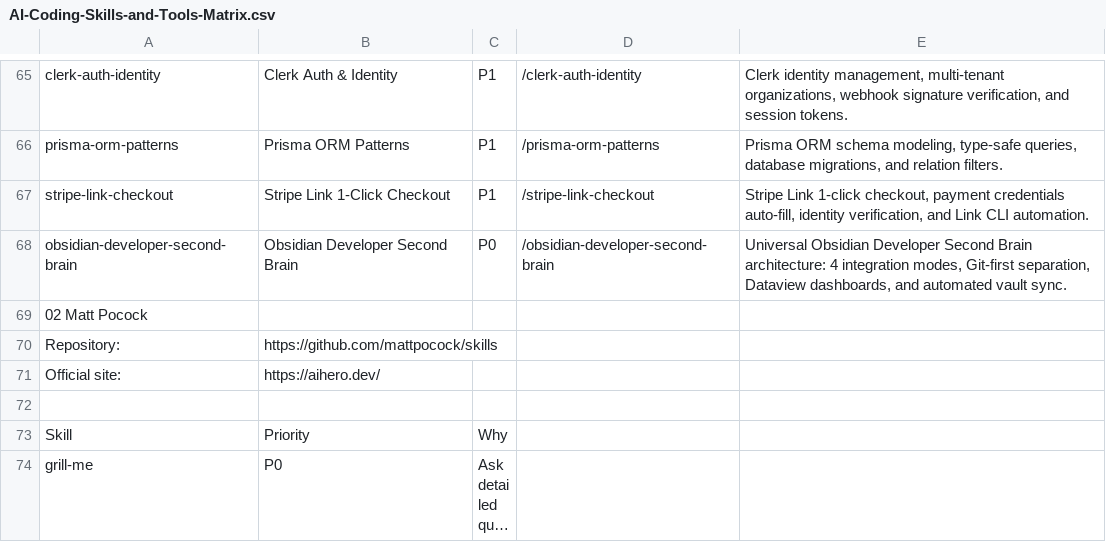
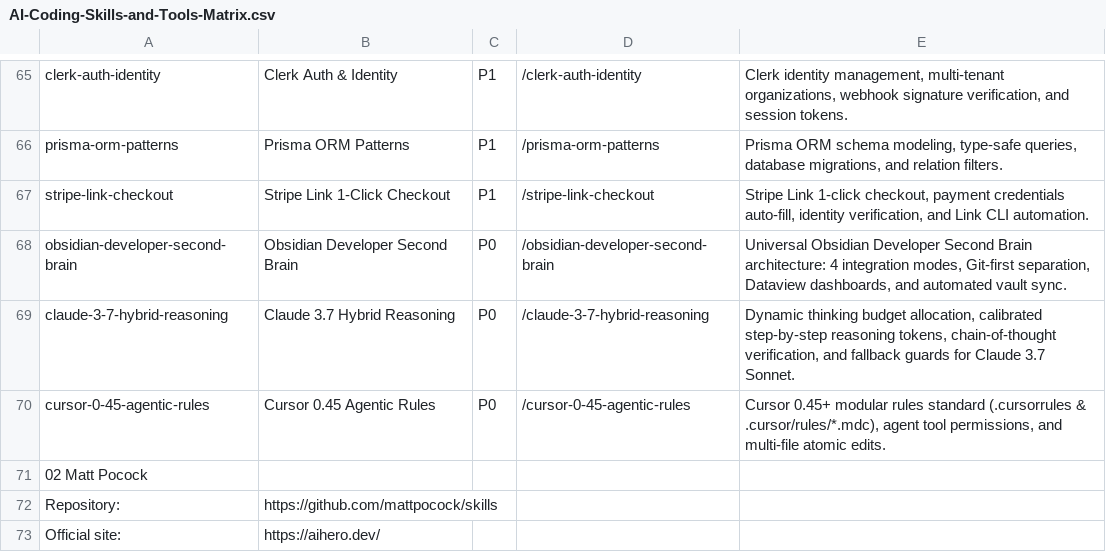
Before and after one commit to Nownitya/Ai-Models-List, a CSV file: AI-Coding-Skills-and-Tools-Matrix.csv, drawn as a sheet; only a part is shown, gaps mark what is left out; the shorter side is filled out with more unchanged rows; long unchanged cells end in …; the diff names each change by its address in the sheet, - before the commit and + after, or states it on an @@ line.

Commit message:
feat(storefront): implement universal omni-search, frontier agent skills, and token budget calculator

```diff
--- a/AI-Coding-Skills-and-Tools-Matrix.csv
+++ b/AI-Coding-Skills-and-Tools-Matrix.csv
+row 69: claude-3-7-hybrid-reasoning | Claude 3.7 Hybrid Reasoning | P0 | /claude-3-7-hybrid-reasoning | Dynamic thinking budget allocation, calibrated step-by-step reasoning tokens, chain-of-thought verification, and fallback guards for Claude 3.7 Sonnet.
+row 70: cursor-0-45-agentic-rules | Cursor 0.45 Agentic Rules | P0 | /cursor-0-45-agentic-rules | Cursor 0.45+ modular rules standard (.cursorrules & .cursor/rules/*.mdc), agent tool permissions, and multi-file atomic edits.
```
Also changed, not shown: 19 other files.
